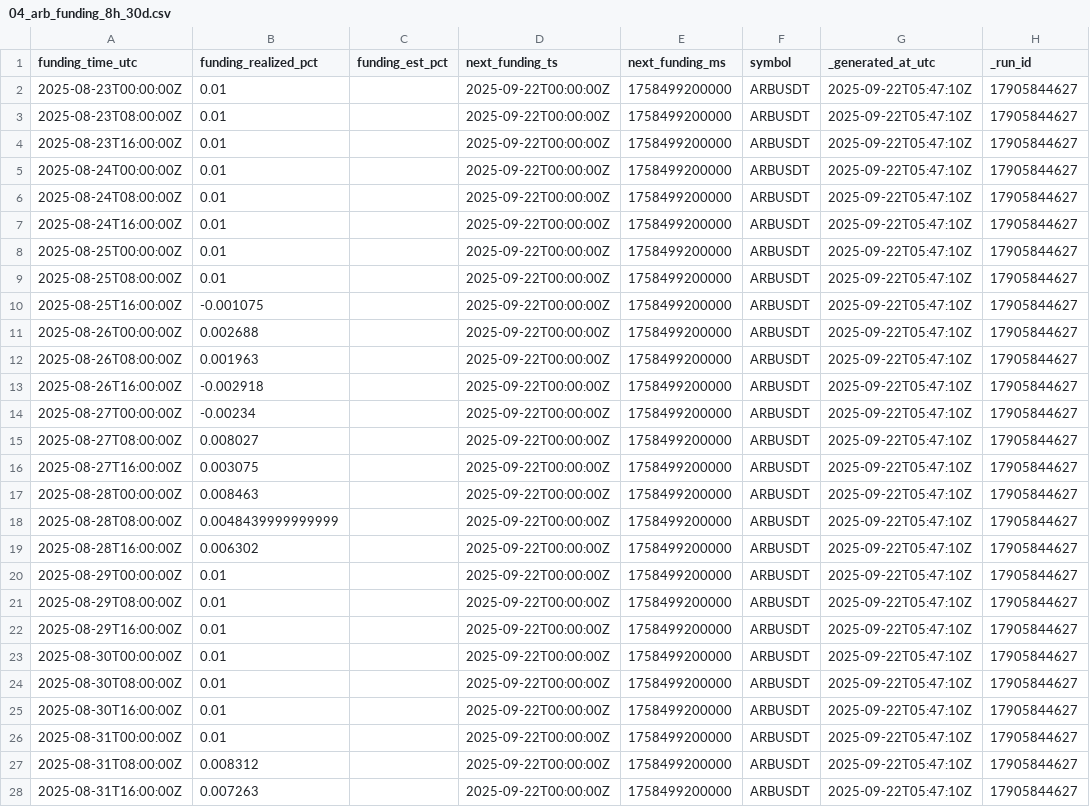
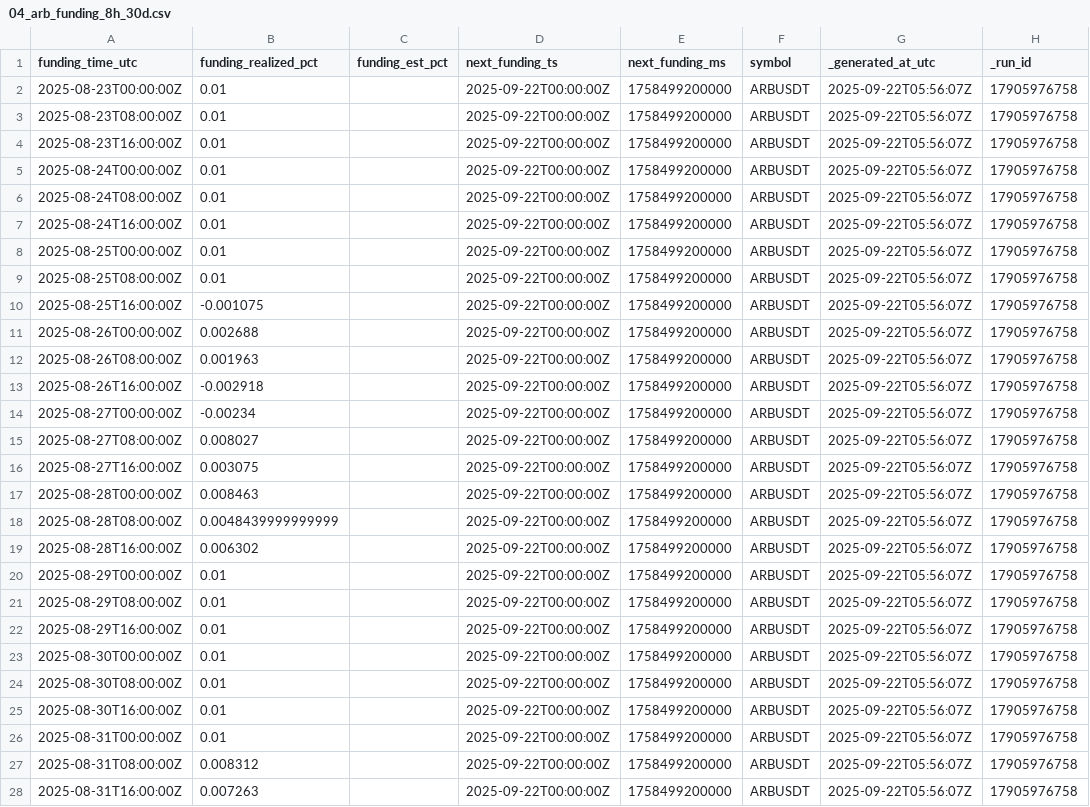
Before and after one commit to reddyKIM/run-v2, a CSV file: data/04_arb_funding_8h_30d.csv, drawn as a sheet; only a part is shown; the diff covers the shown part only.

```diff
--- a/data/04_arb_funding_8h_30d.csv
+++ b/data/04_arb_funding_8h_30d.csv
@@ -1,28 +1,28 @@
 funding_time_utc,funding_realized_pct,funding_est_pct,next_funding_ts,next_funding_ms,symbol,_generated_at_utc,_run_id
-2025-08-23T00:00:00Z,0.01,,2025-09-22T00:00:00Z,1758499200000,ARBUSDT,2025-09-22T05:47:10Z,17905844627
-2025-08-23T08:00:00Z,0.01,,2025-09-22T00:00:00Z,1758499200000,ARBUSDT,2025-09-22T05:47:10Z,17905844627
-2025-08-23T16:00:00Z,0.01,,2025-09-22T00:00:00Z,1758499200000,ARBUSDT,2025-09-22T05:47:10Z,17905844627
-2025-08-24T00:00:00Z,0.01,,2025-09-22T00:00:00Z,1758499200000,ARBUSDT,2025-09-22T05:47:10Z,17905844627
-2025-08-24T08:00:00Z,0.01,,2025-09-22T00:00:00Z,1758499200000,ARBUSDT,2025-09-22T05:47:10Z,17905844627
-2025-08-24T16:00:00Z,0.01,,2025-09-22T00:00:00Z,1758499200000,ARBUSDT,2025-09-22T05:47:10Z,17905844627
-2025-08-25T00:00:00Z,0.01,,2025-09-22T00:00:00Z,1758499200000,ARBUSDT,2025-09-22T05:47:10Z,17905844627
-2025-08-25T08:00:00Z,0.01,,2025-09-22T00:00:00Z,1758499200000,ARBUSDT,2025-09-22T05:47:10Z,17905844627
-2025-08-25T16:00:00Z,-0.001075,,2025-09-22T00:00:00Z,1758499200000,ARBUSDT,2025-09-22T05:47:10Z,17905844627
-2025-08-26T00:00:00Z,0.002688,,2025-09-22T00:00:00Z,1758499200000,ARBUSDT,2025-09-22T05:47:10Z,17905844627
-2025-08-26T08:00:00Z,0.001963,,2025-09-22T00:00:00Z,1758499200000,ARBUSDT,2025-09-22T05:47:10Z,17905844627
-2025-08-26T16:00:00Z,-0.002918,,2025-09-22T00:00:00Z,1758499200000,ARBUSDT,2025-09-22T05:47:10Z,17905844627
-2025-08-27T00:00:00Z,-0.00234,,2025-09-22T00:00:00Z,1758499200000,ARBUSDT,2025-09-22T05:47:10Z,17905844627
-2025-08-27T08:00:00Z,0.008027,,2025-09-22T00:00:00Z,1758499200000,ARBUSDT,2025-09-22T05:47:10Z,17905844627
-2025-08-27T16:00:00Z,0.003075,,2025-09-22T00:00:00Z,1758499200000,ARBUSDT,2025-09-22T05:47:10Z,17905844627
-2025-08-28T00:00:00Z,0.008463,,2025-09-22T00:00:00Z,1758499200000,ARBUSDT,2025-09-22T05:47:10Z,17905844627
-2025-08-28T08:00:00Z,0.0048439999999999,,2025-09-22T00:00:00Z,1758499200000,ARBUSDT,2025-09-22T05:47:10Z,17905844627
-2025-08-28T16:00:00Z,0.006302,,2025-09-22T00:00:00Z,1758499200000,ARBUSDT,2025-09-22T05:47:10Z,17905844627
-2025-08-29T00:00:00Z,0.01,,2025-09-22T00:00:00Z,1758499200000,ARBUSDT,2025-09-22T05:47:10Z,17905844627
-2025-08-29T08:00:00Z,0.01,,2025-09-22T00:00:00Z,1758499200000,ARBUSDT,2025-09-22T05:47:10Z,17905844627
-2025-08-29T16:00:00Z,0.01,,2025-09-22T00:00:00Z,1758499200000,ARBUSDT,2025-09-22T05:47:10Z,17905844627
-2025-08-30T00:00:00Z,0.01,,2025-09-22T00:00:00Z,1758499200000,ARBUSDT,2025-09-22T05:47:10Z,17905844627
-2025-08-30T08:00:00Z,0.01,,2025-09-22T00:00:00Z,1758499200000,ARBUSDT,2025-09-22T05:47:10Z,17905844627
-2025-08-30T16:00:00Z,0.01,,2025-09-22T00:00:00Z,1758499200000,ARBUSDT,2025-09-22T05:47:10Z,17905844627
-2025-08-31T00:00:00Z,0.01,,2025-09-22T00:00:00Z,1758499200000,ARBUSDT,2025-09-22T05:47:10Z,17905844627
-2025-08-31T08:00:00Z,0.008312,,2025-09-22T00:00:00Z,1758499200000,ARBUSDT,2025-09-22T05:47:10Z,17905844627
-2025-08-31T16:00:00Z,0.007263,,2025-09-22T00:00:00Z,1758499200000,ARBUSDT,2025-09-22T05:47:10Z,17905844627
+2025-08-23T00:00:00Z,0.01,,2025-09-22T00:00:00Z,1758499200000,ARBUSDT,2025-09-22T05:56:07Z,17905976758
+2025-08-23T08:00:00Z,0.01,,2025-09-22T00:00:00Z,1758499200000,ARBUSDT,2025-09-22T05:56:07Z,17905976758
+2025-08-23T16:00:00Z,0.01,,2025-09-22T00:00:00Z,1758499200000,ARBUSDT,2025-09-22T05:56:07Z,17905976758
+2025-08-24T00:00:00Z,0.01,,2025-09-22T00:00:00Z,1758499200000,ARBUSDT,2025-09-22T05:56:07Z,17905976758
+2025-08-24T08:00:00Z,0.01,,2025-09-22T00:00:00Z,1758499200000,ARBUSDT,2025-09-22T05:56:07Z,17905976758
+2025-08-24T16:00:00Z,0.01,,2025-09-22T00:00:00Z,1758499200000,ARBUSDT,2025-09-22T05:56:07Z,17905976758
+2025-08-25T00:00:00Z,0.01,,2025-09-22T00:00:00Z,1758499200000,ARBUSDT,2025-09-22T05:56:07Z,17905976758
+2025-08-25T08:00:00Z,0.01,,2025-09-22T00:00:00Z,1758499200000,ARBUSDT,2025-09-22T05:56:07Z,17905976758
+2025-08-25T16:00:00Z,-0.001075,,2025-09-22T00:00:00Z,1758499200000,ARBUSDT,2025-09-22T05:56:07Z,17905976758
+2025-08-26T00:00:00Z,0.002688,,2025-09-22T00:00:00Z,1758499200000,ARBUSDT,2025-09-22T05:56:07Z,17905976758
+2025-08-26T08:00:00Z,0.001963,,2025-09-22T00:00:00Z,1758499200000,ARBUSDT,2025-09-22T05:56:07Z,17905976758
+2025-08-26T16:00:00Z,-0.002918,,2025-09-22T00:00:00Z,1758499200000,ARBUSDT,2025-09-22T05:56:07Z,17905976758
+2025-08-27T00:00:00Z,-0.00234,,2025-09-22T00:00:00Z,1758499200000,ARBUSDT,2025-09-22T05:56:07Z,17905976758
+2025-08-27T08:00:00Z,0.008027,,2025-09-22T00:00:00Z,1758499200000,ARBUSDT,2025-09-22T05:56:07Z,17905976758
+2025-08-27T16:00:00Z,0.003075,,2025-09-22T00:00:00Z,1758499200000,ARBUSDT,2025-09-22T05:56:07Z,17905976758
+2025-08-28T00:00:00Z,0.008463,,2025-09-22T00:00:00Z,1758499200000,ARBUSDT,2025-09-22T05:56:07Z,17905976758
+2025-08-28T08:00:00Z,0.0048439999999999,,2025-09-22T00:00:00Z,1758499200000,ARBUSDT,2025-09-22T05:56:07Z,17905976758
+2025-08-28T16:00:00Z,0.006302,,2025-09-22T00:00:00Z,1758499200000,ARBUSDT,2025-09-22T05:56:07Z,17905976758
+2025-08-29T00:00:00Z,0.01,,2025-09-22T00:00:00Z,1758499200000,ARBUSDT,2025-09-22T05:56:07Z,17905976758
+2025-08-29T08:00:00Z,0.01,,2025-09-22T00:00:00Z,1758499200000,ARBUSDT,2025-09-22T05:56:07Z,17905976758
+2025-08-29T16:00:00Z,0.01,,2025-09-22T00:00:00Z,1758499200000,ARBUSDT,2025-09-22T05:56:07Z,17905976758
+2025-08-30T00:00:00Z,0.01,,2025-09-22T00:00:00Z,1758499200000,ARBUSDT,2025-09-22T05:56:07Z,17905976758
+2025-08-30T08:00:00Z,0.01,,2025-09-22T00:00:00Z,1758499200000,ARBUSDT,2025-09-22T05:56:07Z,17905976758
+2025-08-30T16:00:00Z,0.01,,2025-09-22T00:00:00Z,1758499200000,ARBUSDT,2025-09-22T05:56:07Z,17905976758
+2025-08-31T00:00:00Z,0.01,,2025-09-22T00:00:00Z,1758499200000,ARBUSDT,2025-09-22T05:56:07Z,17905976758
+2025-08-31T08:00:00Z,0.008312,,2025-09-22T00:00:00Z,1758499200000,ARBUSDT,2025-09-22T05:56:07Z,17905976758
+2025-08-31T16:00:00Z,0.007263,,2025-09-22T00:00:00Z,1758499200000,ARBUSDT,2025-09-22T05:56:07Z,17905976758
```
Also changed, not shown: 126 edited cells elsewhere in this file, data/01_arb_15m_20d.csv, data/02_arb_1d_180d.csv, 8 other files.
